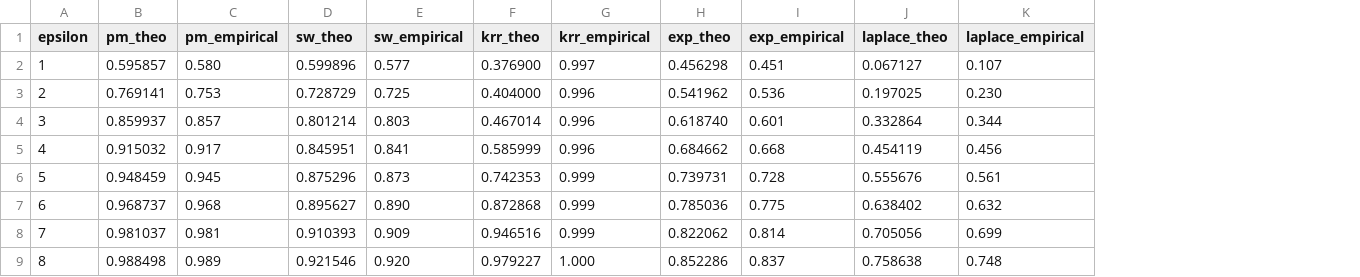
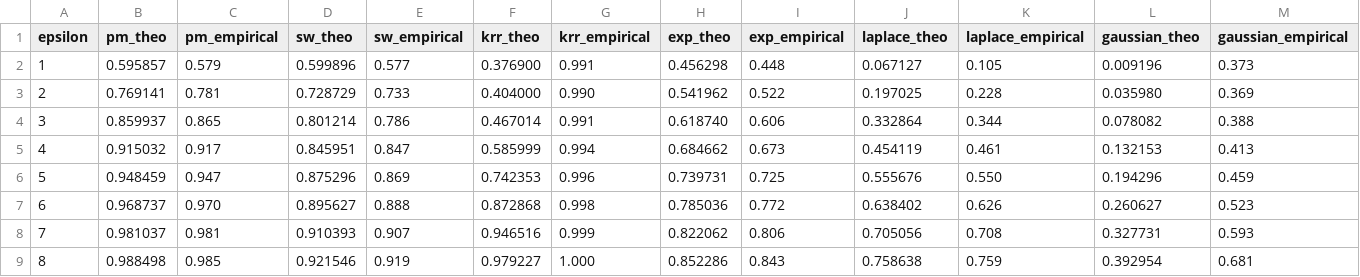
Before and after one commit to ZhengYeah/QCU-LDP, a CSV file: experiments/stroke_pred/lr_accuracy.csv, drawn as a sheet; the diff names each change by its address in the sheet, - before the commit and + after, or states it on an @@ line.

```diff
--- a/experiments/stroke_pred/lr_accuracy.csv
+++ b/experiments/stroke_pred/lr_accuracy.csv
+column L (gaussian_theo), rows 2-9: 0.009196 | 0.035980 | 0.078082 | 0.132153 | 0.194296 | 0.260627 | 0.327731 | 0.392954
+column M (gaussian_empirical), rows 2-9: 0.373 | 0.369 | 0.388 | 0.413 | 0.459 | 0.523 | 0.593 | 0.681
-C2 (pm_empirical): 0.580
+C2 (pm_empirical): 0.579
-G2 (krr_empirical): 0.997
+G2 (krr_empirical): 0.991
-I2 (exp_empirical): 0.451
+I2 (exp_empirical): 0.448
-K2 (laplace_empirical): 0.107
+K2 (laplace_empirical): 0.105
-C3 (pm_empirical): 0.753
+C3 (pm_empirical): 0.781
-E3 (sw_empirical): 0.725
+E3 (sw_empirical): 0.733
-G3 (krr_empirical): 0.996
+G3 (krr_empirical): 0.990
-I3 (exp_empirical): 0.536
+I3 (exp_empirical): 0.522
-K3 (laplace_empirical): 0.230
+K3 (laplace_empirical): 0.228
-C4 (pm_empirical): 0.857
+C4 (pm_empirical): 0.865
-E4 (sw_empirical): 0.803
+E4 (sw_empirical): 0.786
-G4 (krr_empirical): 0.996
+G4 (krr_empirical): 0.991
-I4 (exp_empirical): 0.601
+I4 (exp_empirical): 0.606
-E5 (sw_empirical): 0.841
+E5 (sw_empirical): 0.847
-G5 (krr_empirical): 0.996
+G5 (krr_empirical): 0.994
-I5 (exp_empirical): 0.668
+I5 (exp_empirical): 0.673
-K5 (laplace_empirical): 0.456
+K5 (laplace_empirical): 0.461
-C6 (pm_empirical): 0.945
+C6 (pm_empirical): 0.947
-E6 (sw_empirical): 0.873
+E6 (sw_empirical): 0.869
-G6 (krr_empirical): 0.999
+G6 (krr_empirical): 0.996
-I6 (exp_empirical): 0.728
+I6 (exp_empirical): 0.725
-K6 (laplace_empirical): 0.561
+K6 (laplace_empirical): 0.550
-C7 (pm_empirical): 0.968
+C7 (pm_empirical): 0.970
-E7 (sw_empirical): 0.890
+E7 (sw_empirical): 0.888
-G7 (krr_empirical): 0.999
+G7 (krr_empirical): 0.998
-I7 (exp_empirical): 0.775
+I7 (exp_empirical): 0.772
-K7 (laplace_empirical): 0.632
+K7 (laplace_empirical): 0.626
-E8 (sw_empirical): 0.909
+E8 (sw_empirical): 0.907
-I8 (exp_empirical): 0.814
+I8 (exp_empirical): 0.806
-K8 (laplace_empirical): 0.699
+K8 (laplace_empirical): 0.708
-C9 (pm_empirical): 0.989
+C9 (pm_empirical): 0.985
-E9 (sw_empirical): 0.920
+E9 (sw_empirical): 0.919
-I9 (exp_empirical): 0.837
+I9 (exp_empirical): 0.843
-K9 (laplace_empirical): 0.748
+K9 (laplace_empirical): 0.759
```
Also changed, not shown: 13 other files.
